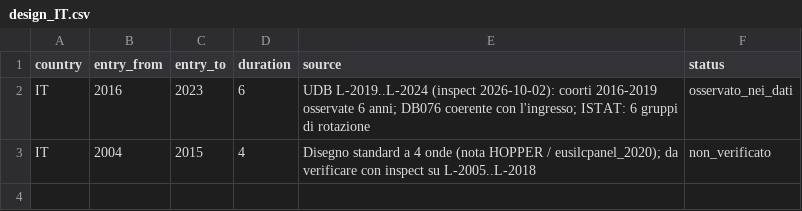
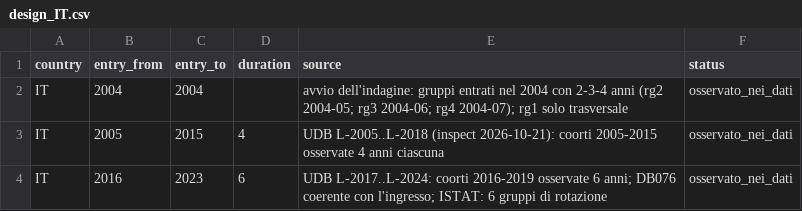
Before and after one commit to Giulio-Grossi/Gaussian_Process, a CSV file: eusilc_mergepool/config/design_IT.csv, drawn as a sheet.

```diff
--- a/eusilc_mergepool/config/design_IT.csv
+++ b/eusilc_mergepool/config/design_IT.csv
@@ -1,3 +1,4 @@
 country,entry_from,entry_to,duration,source,status
-IT,2016,2023,6,UDB L-2019..L-2024 (inspect 2026-10-02): coorti 2016-2019 osservate 6 anni; DB076 coerente con l'ingresso; ISTAT: 6 gruppi di rotazione,osservato_nei_dati
-IT,2004,2015,4,Disegno standard a 4 onde (nota HOPPER / eusilcpanel_2020); da verificare con inspect su L-2005..L-2018,non_verificato
+IT,2004,2004,,avvio dell'indagine: gruppi entrati nel 2004 con 2-3-4 anni (rg2 2004-05; rg3 2004-06; rg4 2004-07); rg1 solo trasversale,osservato_nei_dati
+IT,2005,2015,4,UDB L-2005..L-2018 (inspect 2026-10-21): coorti 2005-2015 osservate 4 anni ciascuna,osservato_nei_dati
+IT,2016,2023,6,UDB L-2017..L-2024: coorti 2016-2019 osservate 6 anni; DB076 coerente con l'ingresso; ISTAT: 6 gruppi di rotazione,osservato_nei_dati
```
Also changed, not shown: 1 other file.
